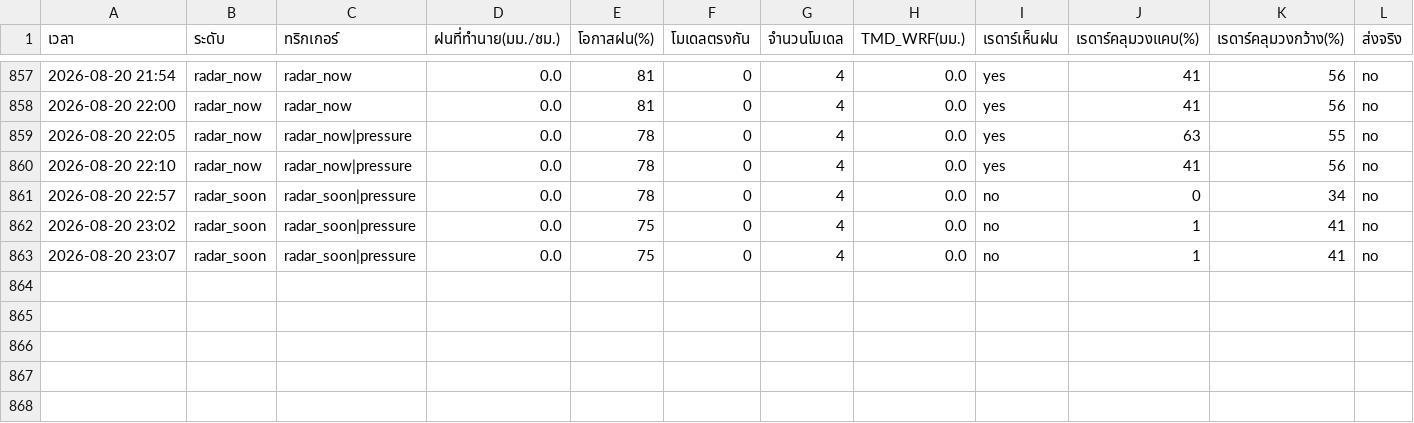
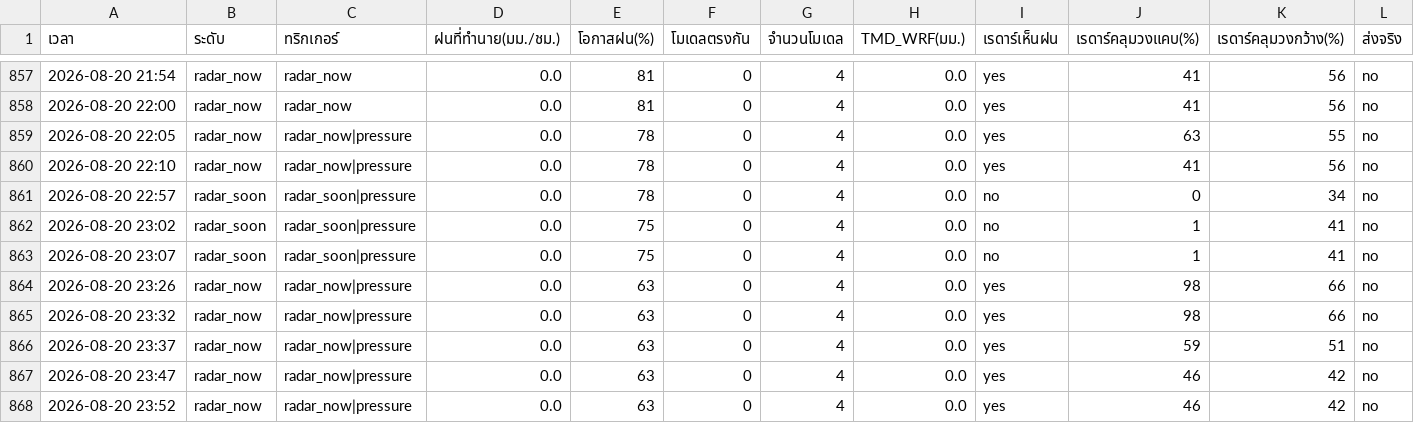
Before and after one commit to supramitj-sys/rain-alert, a CSV file: alert_log.csv, drawn as a sheet; only a part is shown, gaps mark what is left out; rows hold the shown columns only; the diff names each change by its address in the sheet, - before the commit and + after, or states it on an @@ line.

```diff
--- a/alert_log.csv
+++ b/alert_log.csv
+row 864: 2026-08-20 23:26 | radar_now | radar_now|pressure | 0.0 | 63 | 0 | 4 | 0.0 | yes | 98 | 66 | no
+row 865: 2026-08-20 23:32 | radar_now | radar_now|pressure | 0.0 | 63 | 0 | 4 | 0.0 | yes | 98 | 66 | no
+row 866: 2026-08-20 23:37 | radar_now | radar_now|pressure | 0.0 | 63 | 0 | 4 | 0.0 | yes | 59 | 51 | no
+row 867: 2026-08-20 23:47 | radar_now | radar_now|pressure | 0.0 | 63 | 0 | 4 | 0.0 | yes | 46 | 42 | no
+row 868: 2026-08-20 23:52 | radar_now | radar_now|pressure | 0.0 | 63 | 0 | 4 | 0.0 | yes | 46 | 42 | no
```
Also changed, not shown: radar_watch.csv.
